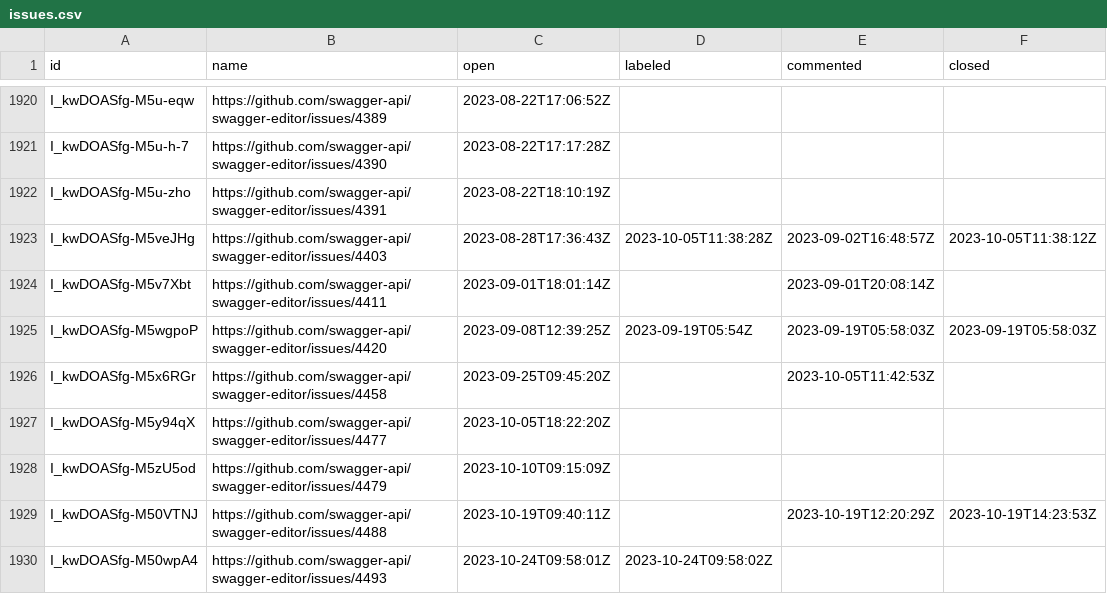
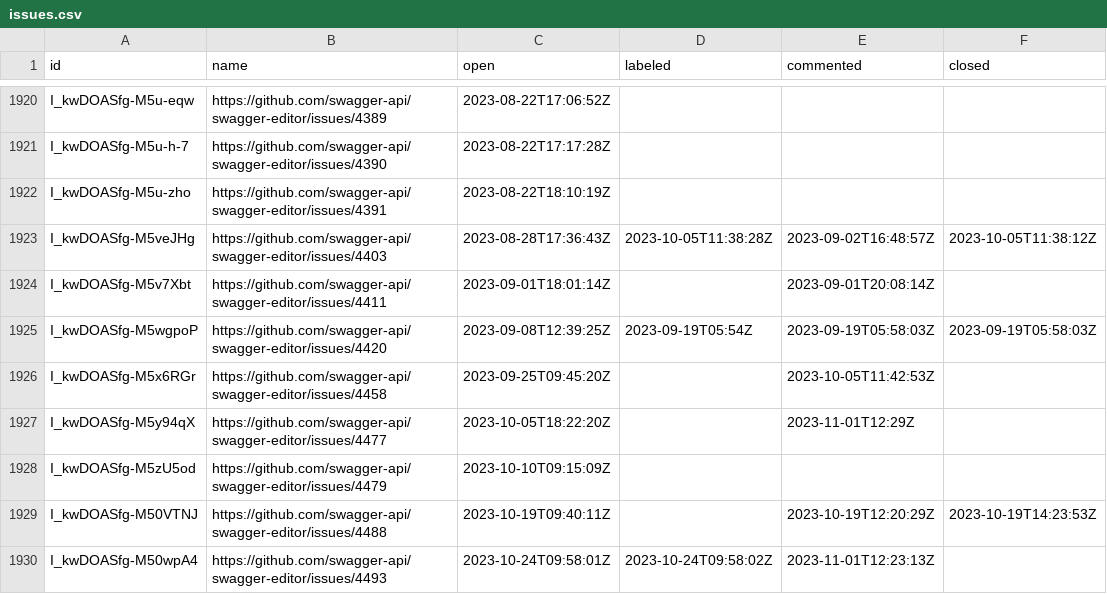
Before and after one commit to SmartBear/swagger-oselvar-metrics, a CSV file: data/swagger-api/swagger-editor/issues.csv, drawn as a sheet; only a part is shown, gaps mark what is left out.

```diff
--- a/data/swagger-api/swagger-editor/issues.csv
+++ b/data/swagger-api/swagger-editor/issues.csv
@@ -1926,5 +1926,5 @@ I_kwDOASfg-M5wgpoP,https://github.com/swagger-api/swagger-editor/issues/4420,202
 I_kwDOASfg-M5x6RGr,https://github.com/swagger-api/swagger-editor/issues/4458,2023-09-25T09:45:20Z,,2023-10-05T11:42:53Z,
-I_kwDOASfg-M5y94qX,https://github.com/swagger-api/swagger-editor/issues/4477,2023-10-05T18:22:20Z,,,
+I_kwDOASfg-M5y94qX,https://github.com/swagger-api/swagger-editor/issues/4477,2023-10-05T18:22:20Z,,2023-11-01T12:29Z,
 I_kwDOASfg-M5zU5od,https://github.com/swagger-api/swagger-editor/issues/4479,2023-10-10T09:15:09Z,,,
 I_kwDOASfg-M50VTNJ,https://github.com/swagger-api/swagger-editor/issues/4488,2023-10-19T09:40:11Z,,2023-10-19T12:20:29Z,2023-10-19T14:23:53Z
-I_kwDOASfg-M50wpA4,https://github.com/swagger-api/swagger-editor/issues/4493,2023-10-24T09:58:01Z,2023-10-24T09:58:02Z,,
+I_kwDOASfg-M50wpA4,https://github.com/swagger-api/swagger-editor/issues/4493,2023-10-24T09:58:01Z,2023-10-24T09:58:02Z,2023-11-01T12:23:13Z,
```
Also changed, not shown: data/swagger-api/swagger-codegen/issues.csv, data/swagger-api/swagger-editor/pullRequests.csv.
